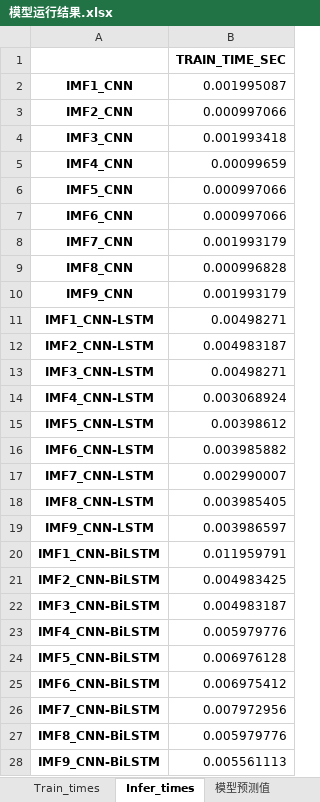
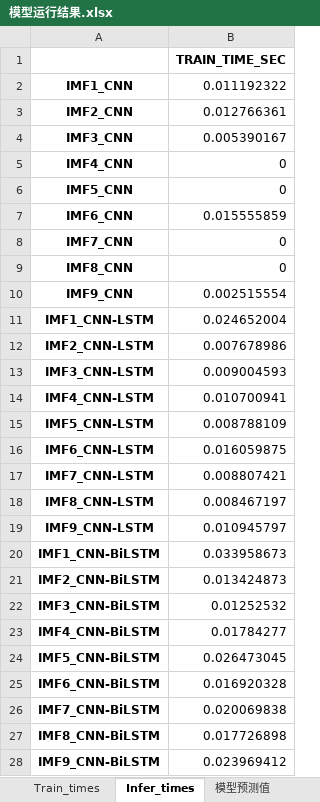
Before and after one commit to kevin3512/vmd-cnn-bilstm, an Excel workbook: result/模型运行结果.xlsx, sheet Infer_times, drawn as a sheet; values as stored, in another font and other column widths than the file's, no borders; the diff names each change by its address in the sheet, - before the commit and + after, or states it on an @@ line.

```diff
--- a/result/模型运行结果.xlsx (sheet Infer_times)
+++ b/result/模型运行结果.xlsx (sheet Infer_times)
-B2: 0.001995087
+B2: 0.011192322
-B3: 0.000997066
+B3: 0.012766361
-B4: 0.001993418
+B4: 0.005390167
-B5: 0.00099659
+B5: 0
-B6: 0.000997066
+B6: 0
-B7: 0.000997066
+B7: 0.015555859
-B8: 0.001993179
+B8: 0
-B9: 0.000996828
+B9: 0
-B10: 0.001993179
+B10: 0.002515554
-B11: 0.00498271
+B11: 0.024652004
-B12: 0.004983187
+B12: 0.007678986
-B13: 0.00498271
+B13: 0.009004593
-B14: 0.003068924
+B14: 0.010700941
-B15: 0.00398612
+B15: 0.008788109
-B16: 0.003985882
+B16: 0.016059875
-B17: 0.002990007
+B17: 0.008807421
-B18: 0.003985405
+B18: 0.008467197
-B19: 0.003986597
+B19: 0.010945797
-B20: 0.011959791
+B20: 0.033958673
-B21: 0.004983425
+B21: 0.013424873
-B22: 0.004983187
+B22: 0.01252532
-B23: 0.005979776
+B23: 0.01784277
-B24: 0.006976128
+B24: 0.026473045
-B25: 0.006975412
+B25: 0.016920328
-B26: 0.007972956
+B26: 0.020069838
-B27: 0.005979776
+B27: 0.017726898
-B28: 0.005561113
+B28: 0.023969412
```
Also changed, not shown: sheet 模型预测值, sheet 分频预测性能, sheet 模型指标, sheet Train_times, result/6组对比实验.xlsx, 4 other files.
